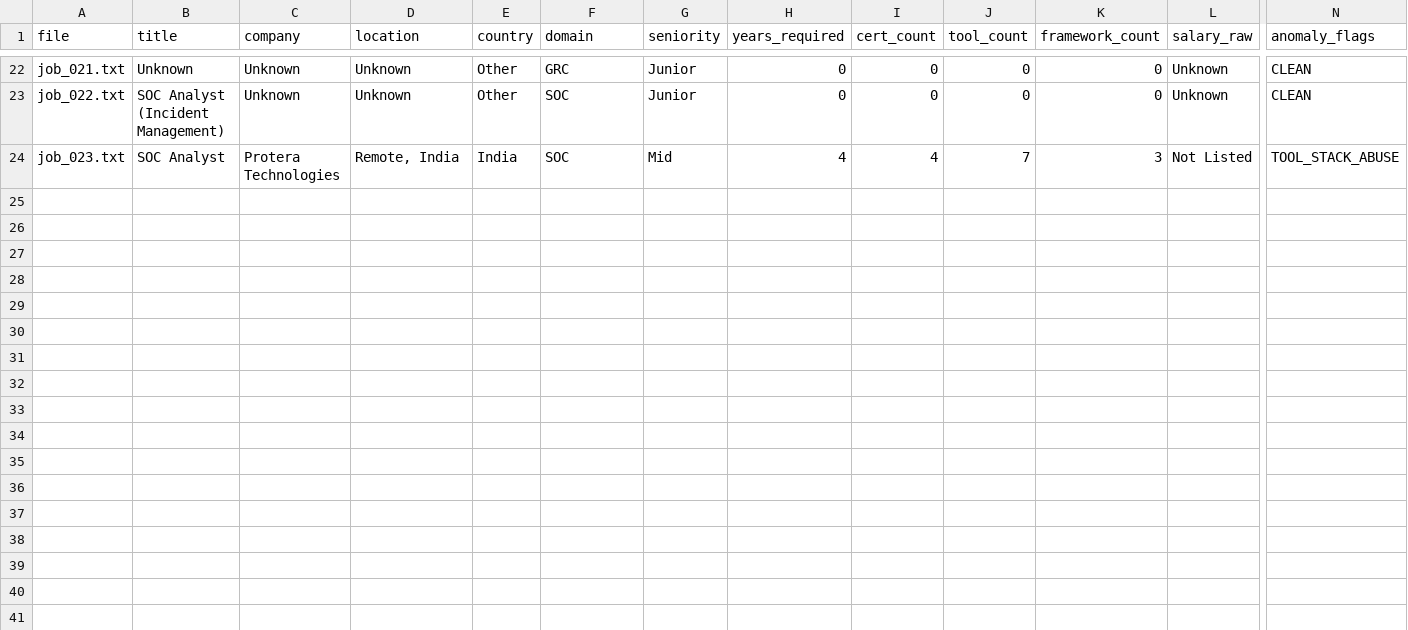
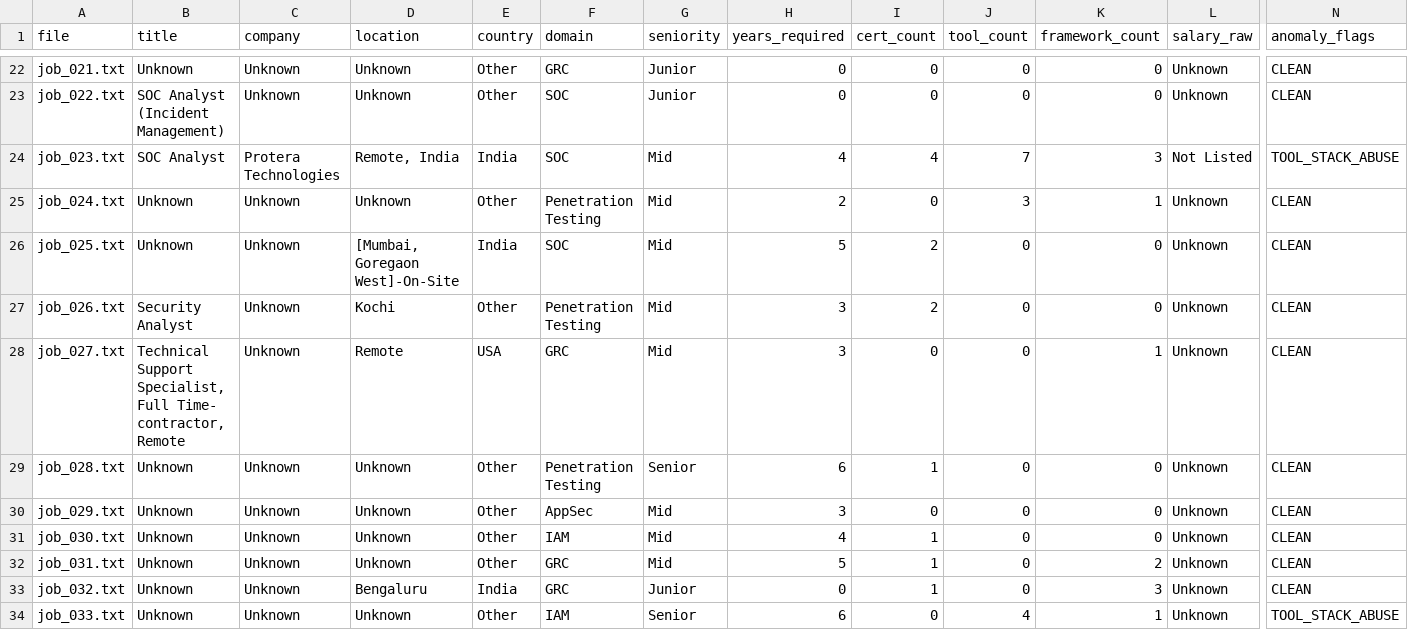
Before and after one commit to regantemudo/Cybersecurity-Skill-Inflation-Index, a CSV file: data/processed/2026-02.csv, drawn as a sheet; only a part is shown, gaps mark what is left out; rows hold the shown columns only; the diff names each change by its address in the sheet, - before the commit and + after, or states it on an @@ line.

```diff
--- a/data/processed/2026-02.csv
+++ b/data/processed/2026-02.csv
+row 25: job_024.txt | Unknown | Unknown | Unknown | Other | Penetration Testing | Mid | 2 | 0 | 3 | 1 | Unknown | CLEAN
+row 26: job_025.txt | Unknown | Unknown | [Mumbai, Goregaon West]-On-Site | India | SOC | Mid | 5 | 2 | 0 | 0 | Unknown | CLEAN
+row 27: job_026.txt | Security Analyst | Unknown | Kochi | Other | Penetration Testing | Mid | 3 | 2 | 0 | 0 | Unknown | CLEAN
+row 28: job_027.txt | Technical Support Specialist, Full Time- contractor, Remote | Unknown | Remote | USA | GRC | Mid | 3 | 0 | 0 | 1 | Unknown | CLEAN
+row 29: job_028.txt | Unknown | Unknown | Unknown | Other | Penetration Testing | Senior | 6 | 1 | 0 | 0 | Unknown | CLEAN
+row 30: job_029.txt | Unknown | Unknown | Unknown | Other | AppSec | Mid | 3 | 0 | 0 | 0 | Unknown | CLEAN
+row 31: job_030.txt | Unknown | Unknown | Unknown | Other | IAM | Mid | 4 | 1 | 0 | 0 | Unknown | CLEAN
+row 32: job_031.txt | Unknown | Unknown | Unknown | Other | GRC | Mid | 5 | 1 | 0 | 2 | Unknown | CLEAN
+row 33: job_032.txt | Unknown | Unknown | Bengaluru | India | GRC | Junior | 0 | 1 | 0 | 3 | Unknown | CLEAN
+row 34: job_033.txt | Unknown | Unknown | Unknown | Other | IAM | Senior | 6 | 0 | 4 | 1 | Unknown | TOOL_STACK_ABUSE
```
Also changed, not shown: data/processed/country_index.csv, data/processed/domain_index.csv, 13 other files.
